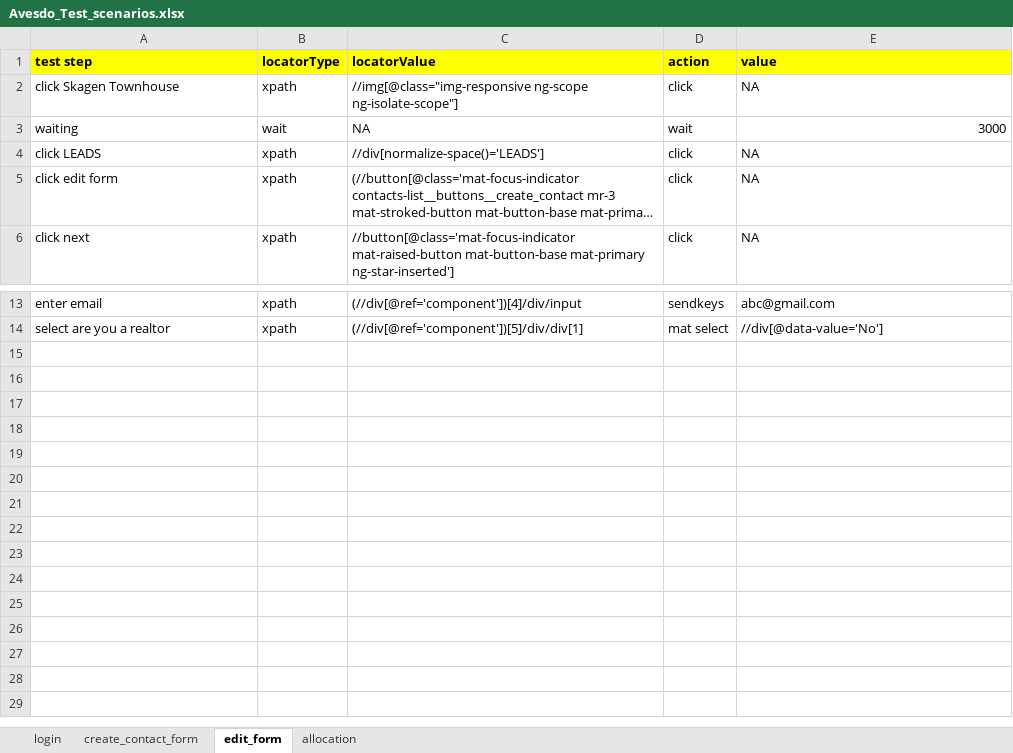
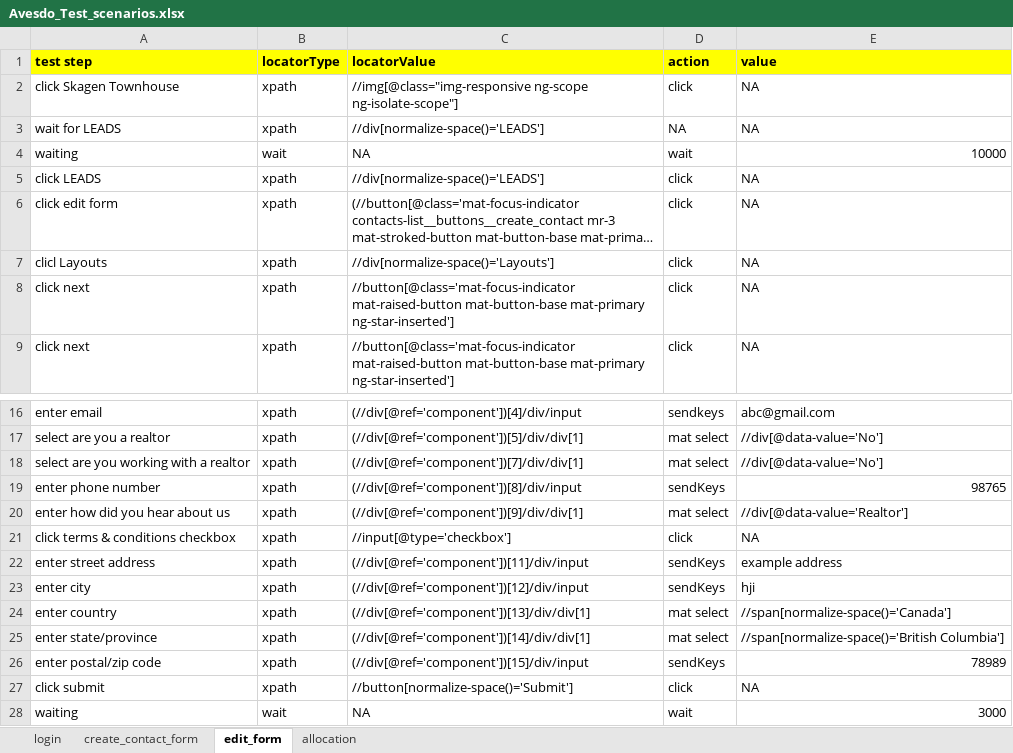
Before and after one commit to Abhilash0675/KeywordDrivenFramework, an Excel workbook: src/main/java/com/qa/hs/keyword/scenarios/Avesdo_Test_scenarios.xlsx, sheet edit_form, drawn as a sheet; only a part is shown, gaps mark what is left out; long unchanged cells end in …; values as stored, in another font and other column widths than the file's, no borders; addresses are those after the commit; the diff names each change by its address in the sheet, - before the commit and + after, or states it on an @@ line.

```diff
--- a/src/main/java/com/qa/hs/keyword/scenarios/Avesdo_Test_scenarios.xlsx (sheet edit_form)
+++ b/src/main/java/com/qa/hs/keyword/scenarios/Avesdo_Test_scenarios.xlsx (sheet edit_form)
+row 3: wait for LEADS | xpath | //div[normalize-space()='LEADS'] | NA | NA
-E4 (value): 3000
+E4 (value): 10000
+row 7: clicl Layouts | xpath | //div[normalize-space()='Layouts'] | click | NA
+row 8: click next | xpath | //button[@class='mat-focus-indicator mat-raised-button mat-button-base mat-primary ng-star-inserted'] | click | NA
+row 18: select are you working with a realtor | xpath | (//div[@ref='component'])[7]/div/div[1] | mat select | //div[@data-value='No']
+row 19: enter phone number | xpath | (//div[@ref='component'])[8]/div/input | sendKeys | 98765
+row 20: enter how did you hear about us | xpath | (//div[@ref='component'])[9]/div/div[1] | mat select | //div[@data-value='Realtor']
+row 21: click terms & conditions checkbox | xpath | //input[@type='checkbox'] | click | NA
+row 22: enter street address | xpath | (//div[@ref='component'])[11]/div/input | sendKeys | example address
+row 23: enter city | xpath | (//div[@ref='component'])[12]/div/input | sendKeys | hji
+row 24: enter country | xpath | (//div[@ref='component'])[13]/div/div[1] | mat select | //span[normalize-space()='Canada']
+row 25: enter state/province | xpath | (//div[@ref='component'])[14]/div/div[1] | mat select | //span[normalize-space()='British Columbia']
+row 26: enter postal/zip code | xpath | (//div[@ref='component'])[15]/div/input | sendKeys | 78989
+row 27: click submit | xpath | //button[normalize-space()='Submit'] | click | NA
+row 28: waiting | wait | NA | wait | 3000
```
Also changed, not shown: 27 other files.
